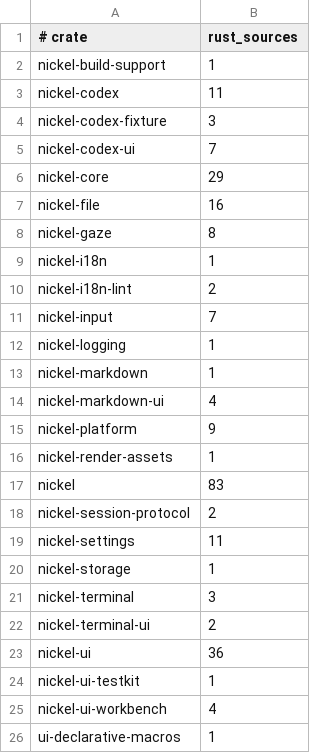
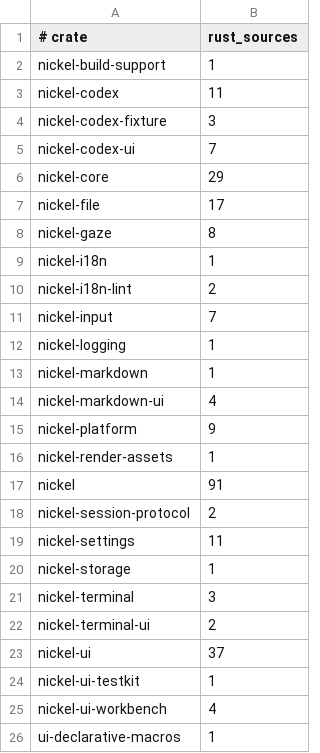
Before and after one commit to shortontech/nickel, a TSV file: assets/code-reuse-source-inventory.tsv, drawn as a sheet.

Commit message:
Refresh code reuse source inventory

```diff
--- a/assets/code-reuse-source-inventory.tsv
+++ b/assets/code-reuse-source-inventory.tsv
@@ -6,3 +6,3 @@ nickel-codex-ui	7
 nickel-core	29
-nickel-file	16
+nickel-file	17
 nickel-gaze	8
@@ -16,3 +16,3 @@ nickel-platform	9
 nickel-render-assets	1
-nickel	83
+nickel	91
 nickel-session-protocol	2
@@ -22,3 +22,3 @@ nickel-terminal	3
 nickel-terminal-ui	2
-nickel-ui	36
+nickel-ui	37
 nickel-ui-testkit	1
```
